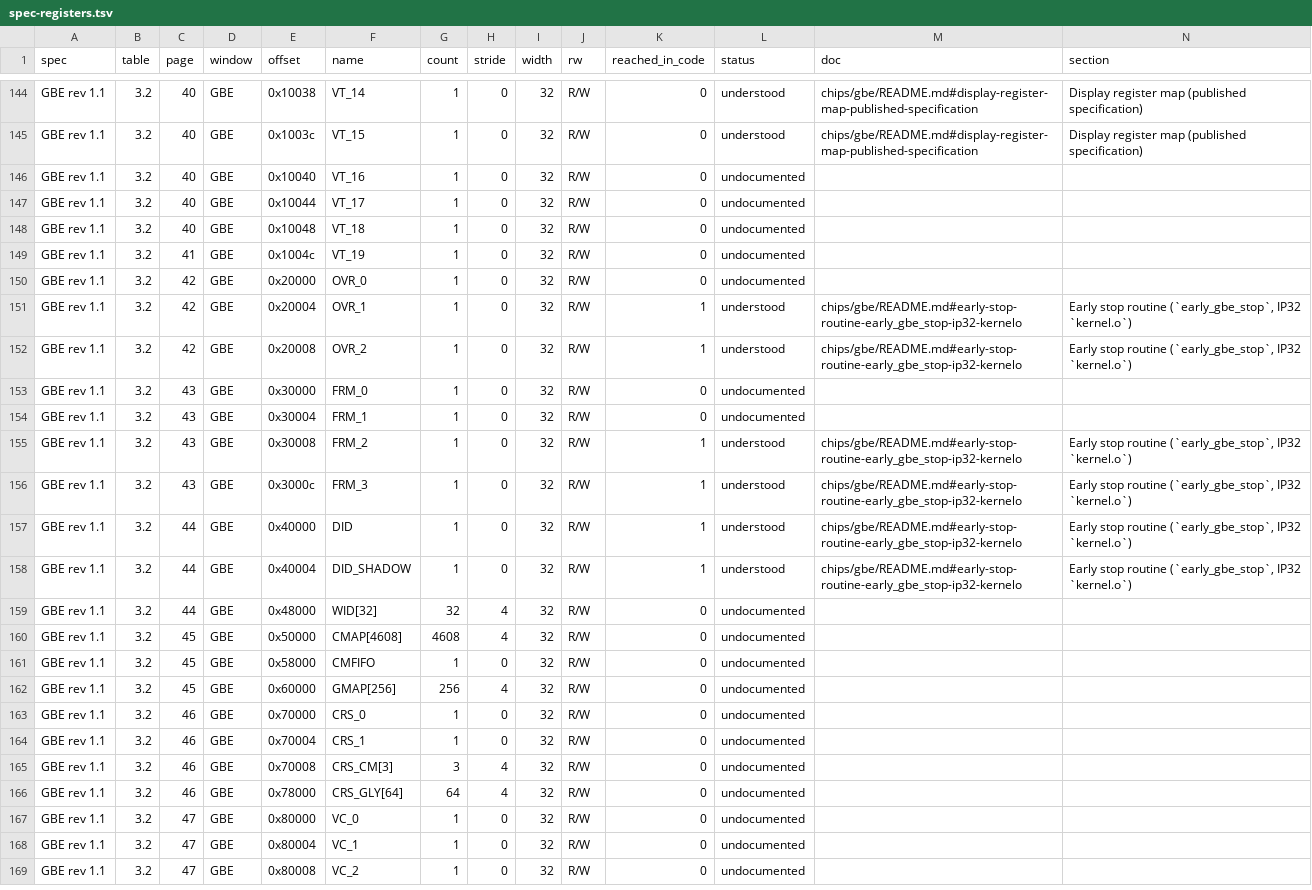
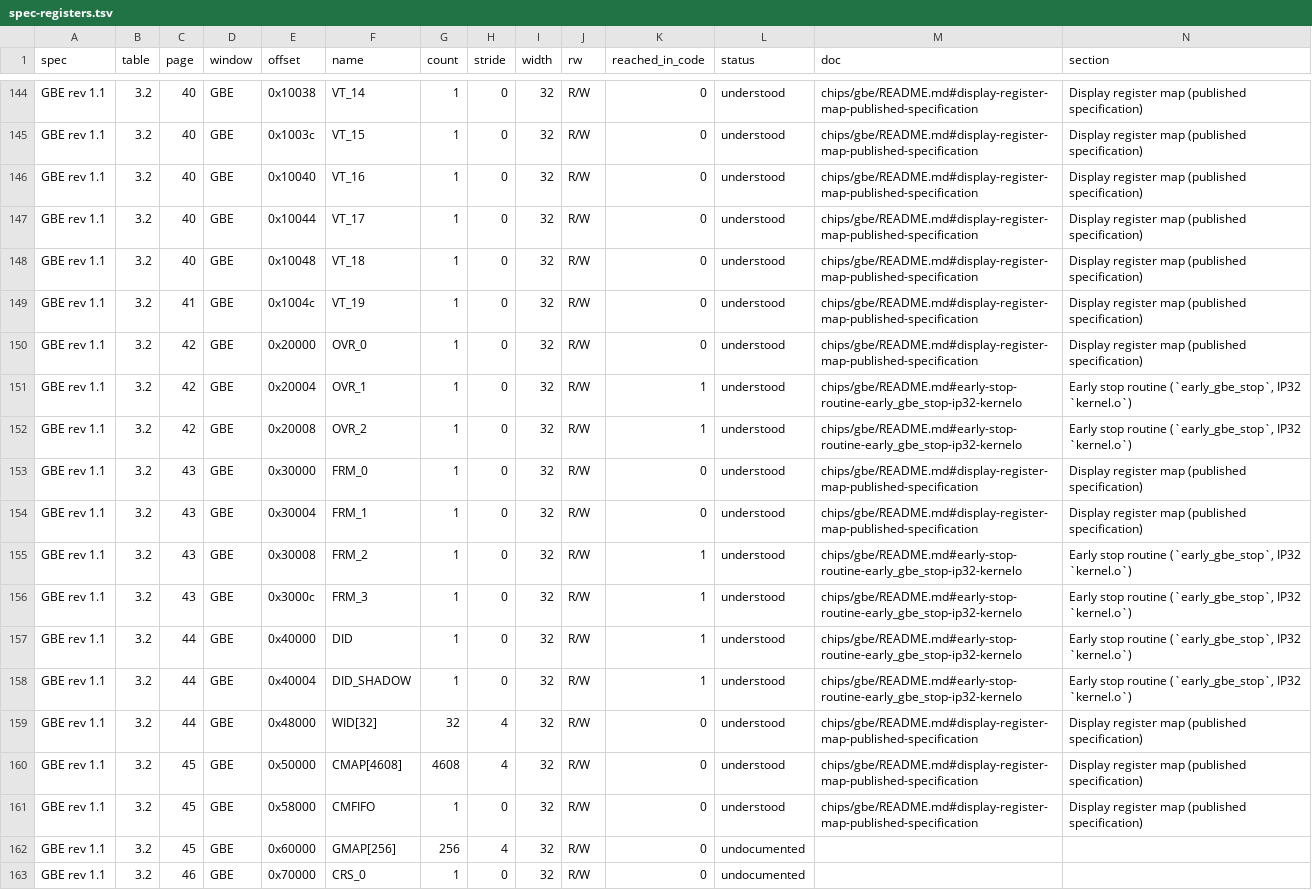
Before and after one commit to jamesbraid/chips, a TSV file: docs/inventory/spec-registers.tsv, drawn as a sheet; only a part is shown, gaps mark what is left out; the shorter side is filled out with more unchanged rows.

Commit message:
docs/gbe: describe the remaining video timing, overlay, normal plane and colour map registers
Add the published description of VT_16 through VT_19, the overlay and
normal plane tile geometry (OVR_0, FRM_0, FRM_1), the window ID table
and the colour map FIFO status. Each entry gives the reset state of
every field the spec names and notes the fields the table leaves
unnamed.

```diff
--- a/docs/inventory/spec-registers.tsv
+++ b/docs/inventory/spec-registers.tsv
@@ -145,11 +145,11 @@ GBE rev 1.1	3.2	40	GBE	0x10038	VT_14	1	0	32	R/W	0	understood	chips/gbe/README.md
 GBE rev 1.1	3.2	40	GBE	0x1003c	VT_15	1	0	32	R/W	0	understood	chips/gbe/README.md#display-register-map-published-specification	Display register map (published specification)
-GBE rev 1.1	3.2	40	GBE	0x10040	VT_16	1	0	32	R/W	0	undocumented		
-GBE rev 1.1	3.2	40	GBE	0x10044	VT_17	1	0	32	R/W	0	undocumented		
-GBE rev 1.1	3.2	40	GBE	0x10048	VT_18	1	0	32	R/W	0	undocumented		
-GBE rev 1.1	3.2	41	GBE	0x1004c	VT_19	1	0	32	R/W	0	undocumented		
-GBE rev 1.1	3.2	42	GBE	0x20000	OVR_0	1	0	32	R/W	0	undocumented		
+GBE rev 1.1	3.2	40	GBE	0x10040	VT_16	1	0	32	R/W	0	understood	chips/gbe/README.md#display-register-map-published-specification	Display register map (published specification)
+GBE rev 1.1	3.2	40	GBE	0x10044	VT_17	1	0	32	R/W	0	understood	chips/gbe/README.md#display-register-map-published-specification	Display register map (published specification)
+GBE rev 1.1	3.2	40	GBE	0x10048	VT_18	1	0	32	R/W	0	understood	chips/gbe/README.md#display-register-map-published-specification	Display register map (published specification)
+GBE rev 1.1	3.2	41	GBE	0x1004c	VT_19	1	0	32	R/W	0	understood	chips/gbe/README.md#display-register-map-published-specification	Display register map (published specification)
+GBE rev 1.1	3.2	42	GBE	0x20000	OVR_0	1	0	32	R/W	0	understood	chips/gbe/README.md#display-register-map-published-specification	Display register map (published specification)
 GBE rev 1.1	3.2	42	GBE	0x20004	OVR_1	1	0	32	R/W	1	understood	chips/gbe/README.md#early-stop-routine-early_gbe_stop-ip32-kernelo	Early stop routine (`early_gbe_stop`, IP32 `kernel.o`)
 GBE rev 1.1	3.2	42	GBE	0x20008	OVR_2	1	0	32	R/W	1	understood	chips/gbe/README.md#early-stop-routine-early_gbe_stop-ip32-kernelo	Early stop routine (`early_gbe_stop`, IP32 `kernel.o`)
-GBE rev 1.1	3.2	43	GBE	0x30000	FRM_0	1	0	32	R/W	0	undocumented		
-GBE rev 1.1	3.2	43	GBE	0x30004	FRM_1	1	0	32	R/W	0	undocumented		
+GBE rev 1.1	3.2	43	GBE	0x30000	FRM_0	1	0	32	R/W	0	understood	chips/gbe/README.md#display-register-map-published-specification	Display register map (published specification)
+GBE rev 1.1	3.2	43	GBE	0x30004	FRM_1	1	0	32	R/W	0	understood	chips/gbe/README.md#display-register-map-published-specification	Display register map (published specification)
 GBE rev 1.1	3.2	43	GBE	0x30008	FRM_2	1	0	32	R/W	1	understood	chips/gbe/README.md#early-stop-routine-early_gbe_stop-ip32-kernelo	Early stop routine (`early_gbe_stop`, IP32 `kernel.o`)
@@ -158,5 +158,5 @@ GBE rev 1.1	3.2	44	GBE	0x40000	DID	1	0	32	R/W	1	understood	chips/gbe/README.md#e
 GBE rev 1.1	3.2	44	GBE	0x40004	DID_SHADOW	1	0	32	R/W	1	understood	chips/gbe/README.md#early-stop-routine-early_gbe_stop-ip32-kernelo	Early stop routine (`early_gbe_stop`, IP32 `kernel.o`)
-GBE rev 1.1	3.2	44	GBE	0x48000	WID[32]	32	4	32	R/W	0	undocumented		
-GBE rev 1.1	3.2	45	GBE	0x50000	CMAP[4608]	4608	4	32	R/W	0	undocumented		
-GBE rev 1.1	3.2	45	GBE	0x58000	CMFIFO	1	0	32	R/W	0	undocumented		
+GBE rev 1.1	3.2	44	GBE	0x48000	WID[32]	32	4	32	R/W	0	understood	chips/gbe/README.md#display-register-map-published-specification	Display register map (published specification)
+GBE rev 1.1	3.2	45	GBE	0x50000	CMAP[4608]	4608	4	32	R/W	0	understood	chips/gbe/README.md#display-register-map-published-specification	Display register map (published specification)
+GBE rev 1.1	3.2	45	GBE	0x58000	CMFIFO	1	0	32	R/W	0	understood	chips/gbe/README.md#display-register-map-published-specification	Display register map (published specification)
 GBE rev 1.1	3.2	45	GBE	0x60000	GMAP[256]	256	4	32	R/W	0	undocumented		
```
Also changed, not shown: docs/inventory/summary.tsv, 2 other files.
